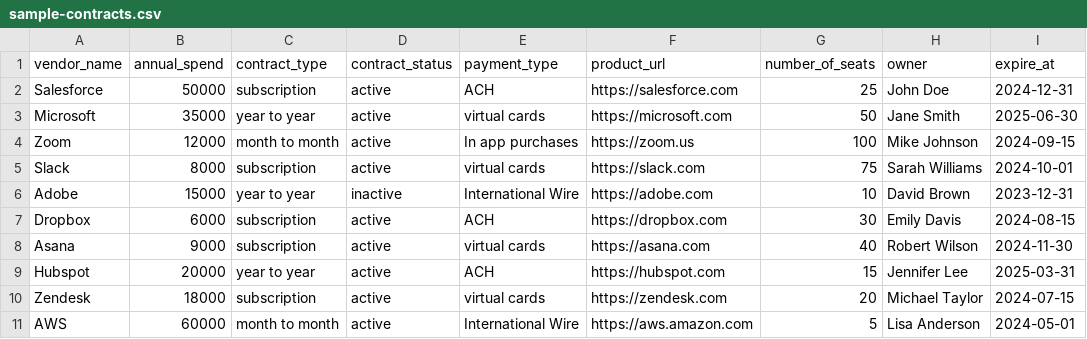
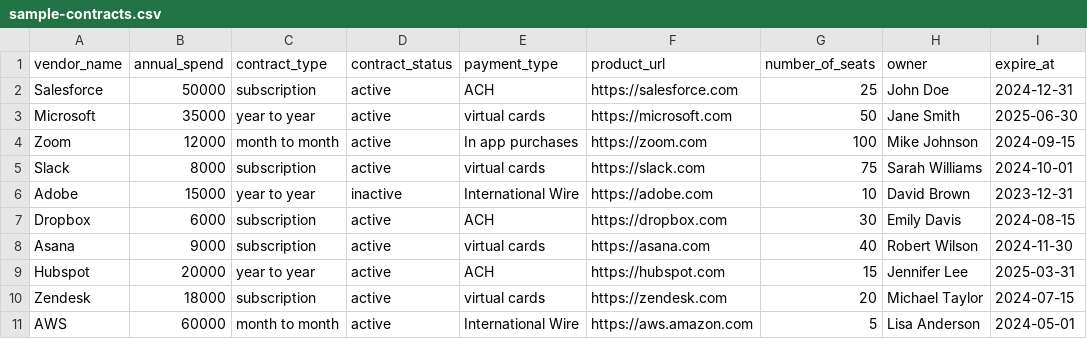
Before and after one commit to ktjayamanna/proCure, a CSV file: web/public/sample-contracts.csv, drawn as a sheet; only a part is shown; the diff names each change by its address in the sheet, - before the commit and + after, or states it on an @@ line.

Commit message:
updating the sample's zoom url

```diff
--- a/web/public/sample-contracts.csv
+++ b/web/public/sample-contracts.csv
-F4 (product_url): https://zoom.us
+F4 (product_url): https://zoom.com
```
Also changed, not shown: 1 other file.
